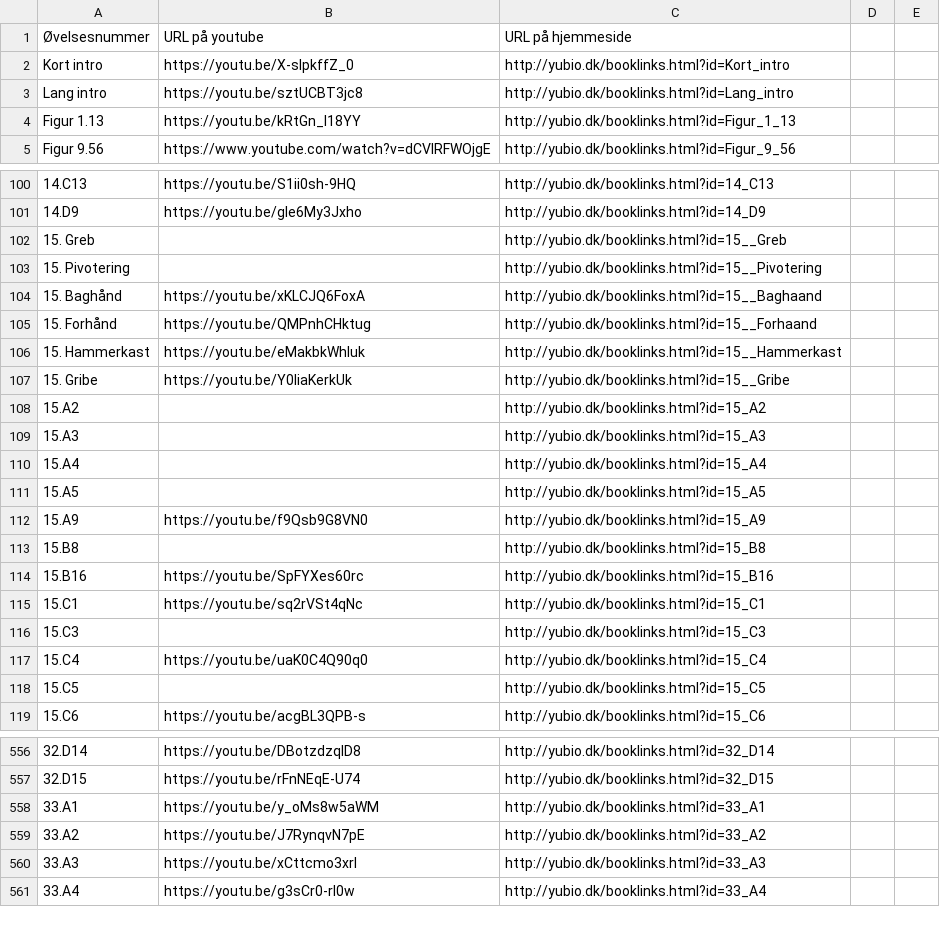
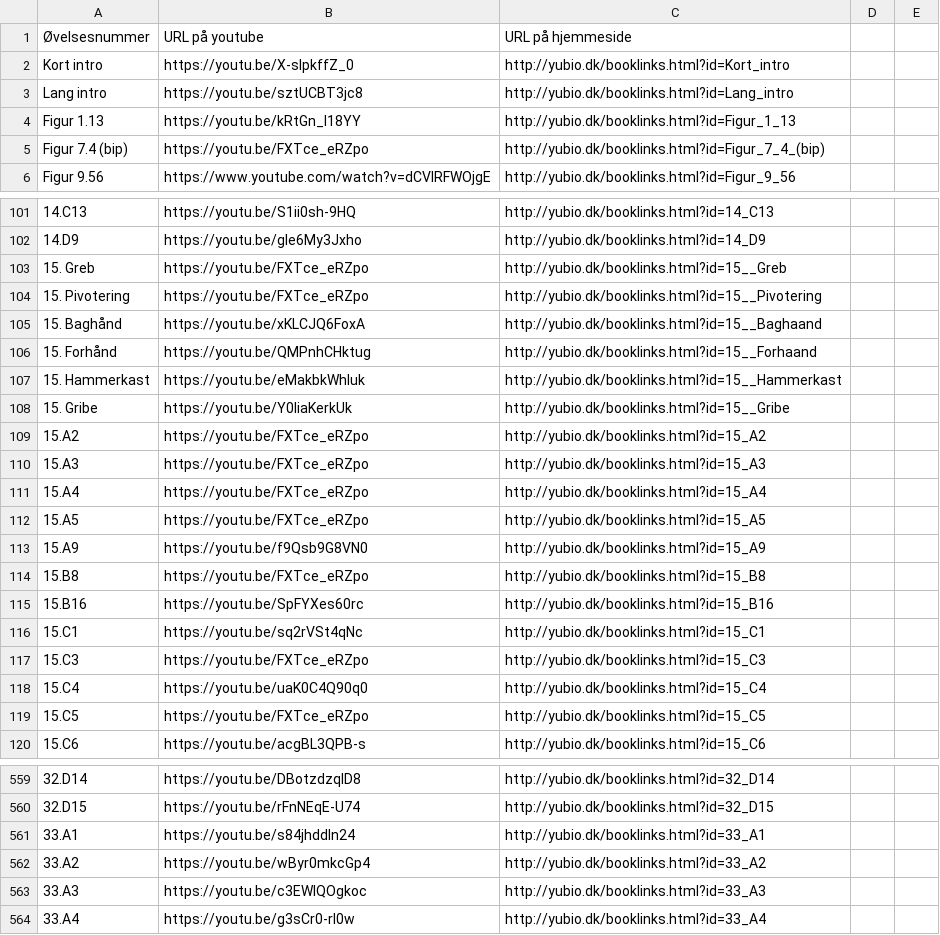
Before and after one commit to grantgreen/bioyu, a CSV file: client/js/book_links/links.csv, drawn as a sheet; only a part is shown, gaps mark what is left out; addresses are those after the commit; the diff covers the shown part only; the diff names each change by its address in the sheet, - before the commit and + after, or states it on an @@ line.

```diff
--- a/client/js/book_links/links.csv
+++ b/client/js/book_links/links.csv
+row 5: Figur 7.4 (bip) | https://youtu.be/FXTce_eRZpo | http://yubio.dk/booklinks.html?id=Figur_7_4_(bip)
-B103:B104: (empty)
+B103:B104: https://youtu.be/FXTce_eRZpo
-B109:B112: (empty)
+B109:B112: https://youtu.be/FXTce_eRZpo
-B114: (empty)
+B114: https://youtu.be/FXTce_eRZpo
-B117: (empty)
+B117: https://youtu.be/FXTce_eRZpo
-B119: (empty)
+B119: https://youtu.be/FXTce_eRZpo
-B561: https://youtu.be/y_oMs8w5aWM
+B561: https://youtu.be/s84jhddIn24
-B562: https://youtu.be/J7RynqvN7pE
+B562: https://youtu.be/wByr0mkcGp4
-B563: https://youtu.be/xCttcmo3xrI
+B563: https://youtu.be/c3EWIQOgkoc
```
Also changed, not shown: 3 added rows and 21 edited cells elsewhere in this file, client/js/book_links/links_out.csv, 2 other files.
